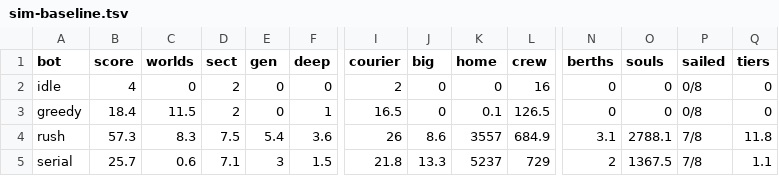
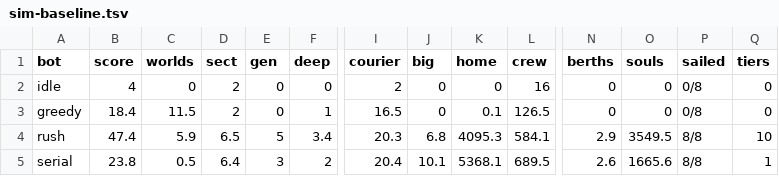
Before and after one commit to bakenton/last-berth, a TSV file: tools/sim-baseline.tsv, drawn as a sheet; only a part is shown, gaps mark what is left out; the diff covers the shown part only; the diff names each change by its address in the sheet, - before the commit and + after, or states it on an @@ line.

```diff
--- a/tools/sim-baseline.tsv
+++ b/tools/sim-baseline.tsv
-B4 (score): 57.3
+B4 (score): 47.4
-C4 (worlds): 8.3
+C4 (worlds): 5.9
-D4 (sect): 7.5
+D4 (sect): 6.5
-E4 (gen): 5.4
+E4 (gen): 5
-F4 (deep): 3.6
+F4 (deep): 3.4
-I4 (courier): 26
+I4 (courier): 20.3
-J4 (big): 8.6
+J4 (big): 6.8
-K4 (home): 3557
+K4 (home): 4095.3
-L4 (crew): 684.9
+L4 (crew): 584.1
-N4 (berths): 3.1
+N4 (berths): 2.9
-O4 (souls): 2788.1
+O4 (souls): 3549.5
-P4:P5 (sailed): 7/8
+P4:P5 (sailed): 8/8
-Q4 (tiers): 11.8
+Q4 (tiers): 10
-B5 (score): 25.7
+B5 (score): 23.8
-C5 (worlds): 0.6
+C5 (worlds): 0.5
-D5 (sect): 7.1
+D5 (sect): 6.4
-F5 (deep): 1.5
+F5 (deep): 2
-I5 (courier): 21.8
+I5 (courier): 20.4
-J5 (big): 13.3
+J5 (big): 10.1
-K5 (home): 5237
+K5 (home): 5368.1
-L5 (crew): 729
+L5 (crew): 689.5
-N5 (berths): 2
+N5 (berths): 2.6
-O5 (souls): 1367.5
+O5 (souls): 1665.6
-Q5 (tiers): 1.1
+Q5 (tiers): 1
```
Also changed, not shown: 25 edited cells elsewhere in this file, work/new-texts.tsv, 24 other files.
